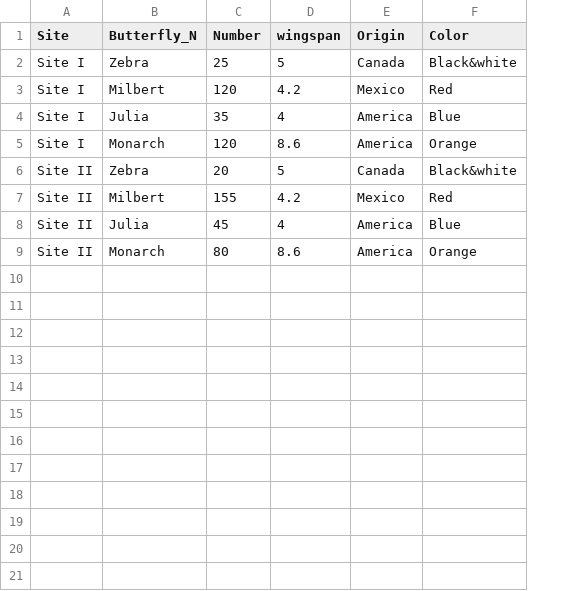
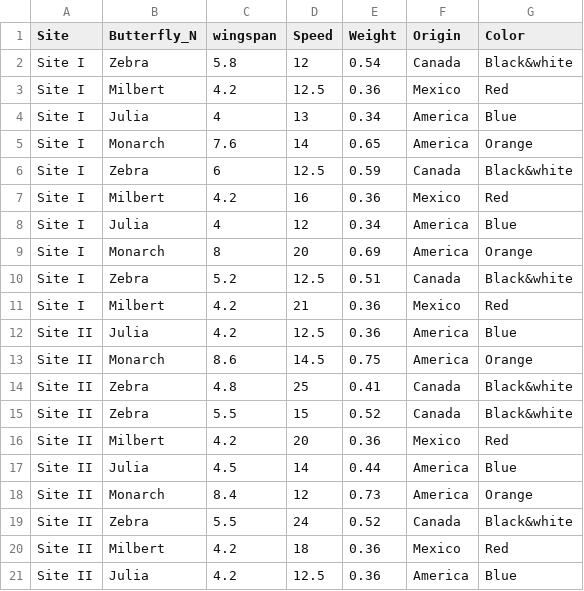
Before and after one commit to Amal-Almutairy/Amal-repo-1, a CSV file: Butterflies.csv, drawn as a sheet; removed rows and columns are numbered as before the commit, all else as after; the diff names each change by its address in the sheet, - before the commit and + after, or states it on an @@ line.

```diff
--- a/Butterflies.csv
+++ b/Butterflies.csv
-column C (Number), rows 2-9: 25 | 120 | 35 | 120 | 20 | 155 | 45 | 80
+column D (Speed), rows 2-5: 12 | 12.5 | 13 | 14; row 14: 25; rows 16-18: 20 | 14 | 12
+column E (Weight), rows 2-5: 0.54 | 0.36 | 0.34 | 0.65; row 14: 0.41; rows 16-18: 0.36 | 0.44 | 0.73
-C2 (wingspan): 5
+C2 (wingspan): 5.8
-C5 (wingspan): 8.6
+C5 (wingspan): 7.6
+row 6: Site I | Zebra | 6 | 12.5 | 0.59 | Canada | Black&white
+row 7: Site I | Milbert | 4.2 | 16 | 0.36 | Mexico | Red
+row 8: Site I | Julia | 4 | 12 | 0.34 | America | Blue
+row 9: Site I | Monarch | 8 | 20 | 0.69 | America | Orange
+row 10: Site I | Zebra | 5.2 | 12.5 | 0.51 | Canada | Black&white
+row 11: Site I | Milbert | 4.2 | 21 | 0.36 | Mexico | Red
+row 12: Site II | Julia | 4.2 | 12.5 | 0.36 | America | Blue
+row 13: Site II | Monarch | 8.6 | 14.5 | 0.75 | America | Orange
-C14 (wingspan): 5
+C14 (wingspan): 4.8
+row 15: Site II | Zebra | 5.5 | 15 | 0.52 | Canada | Black&white
-C17 (wingspan): 4
+C17 (wingspan): 4.5
-C18 (wingspan): 8.6
+C18 (wingspan): 8.4
+row 19: Site II | Zebra | 5.5 | 24 | 0.52 | Canada | Black&white
+row 20: Site II | Milbert | 4.2 | 18 | 0.36 | Mexico | Red
+row 21: Site II | Julia | 4.2 | 12.5 | 0.36 | America | Blue
```
Also changed, not shown: 2 other files.
